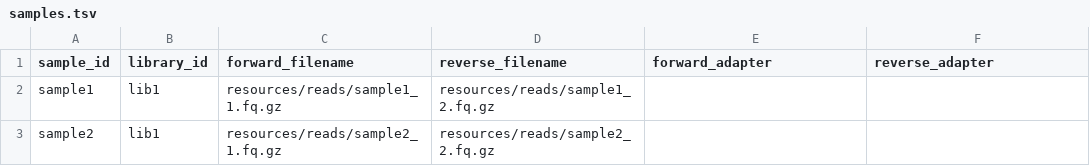
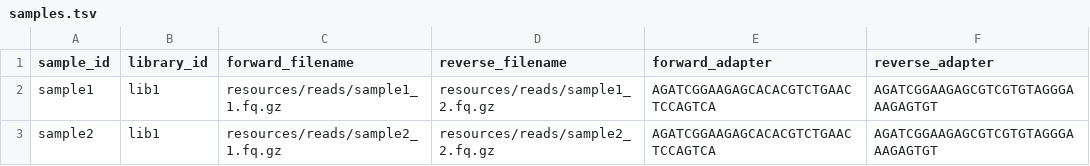
Before and after one commit to 3d-omics/bioinfo_detection_limit_test, a TSV file: config/samples.tsv, drawn as a sheet.

```diff
--- a/config/samples.tsv
+++ b/config/samples.tsv
@@ -1,3 +1,3 @@
 sample_id	library_id	forward_filename	reverse_filename	forward_adapter	reverse_adapter
-sample1	lib1	resources/reads/sample1_1.fq.gz	resources/reads/sample1_2.fq.gz
-sample2	lib1	resources/reads/sample2_1.fq.gz	resources/reads/sample2_2.fq.gz
+sample1	lib1	resources/reads/sample1_1.fq.gz	resources/reads/sample1_2.fq.gz	AGATCGGAAGAGCACACGTCTGAACTCCAGTCA	AGATCGGAAGAGCGTCGTGTAGGGAAAGAGTGT
+sample2	lib1	resources/reads/sample2_1.fq.gz	resources/reads/sample2_2.fq.gz	AGATCGGAAGAGCACACGTCTGAACTCCAGTCA	AGATCGGAAGAGCGTCGTGTAGGGAAAGAGTGT
```
Also changed, not shown: 2 other files.
